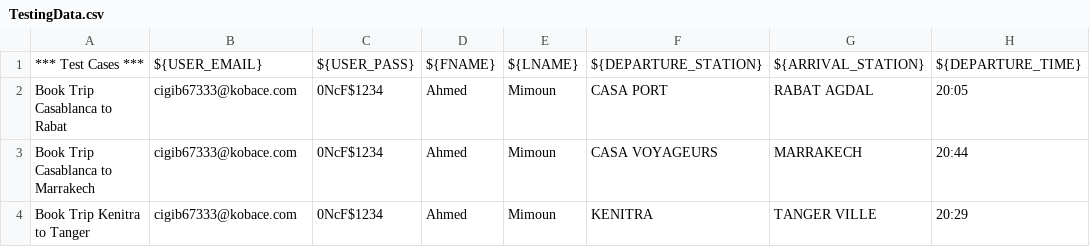
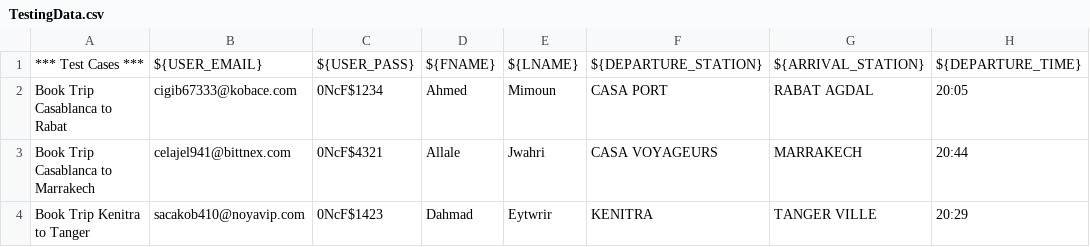
Before and after one commit to jaguar-ks/oncf-robotframework, a CSV file: Data/TestingData.csv, drawn as a sheet.

Commit message:
[FEAT]: update test data rows and swap sample accounts

```diff
--- a/Data/TestingData.csv
+++ b/Data/TestingData.csv
@@ -2,3 +2,3 @@
 Book Trip Casablanca to Rabat,cigib67333@kobace.com,0NcF$1234,Ahmed,Mimoun,CASA PORT,RABAT AGDAL,20:05
-Book Trip Casablanca to Marrakech,cigib67333@kobace.com,0NcF$1234,Ahmed,Mimoun,CASA VOYAGEURS,MARRAKECH,20:44
-Book Trip Kenitra to Tanger,cigib67333@kobace.com,0NcF$1234,Ahmed,Mimoun,KENITRA,TANGER VILLE,20:29
+Book Trip Casablanca to Marrakech,celajel941@bittnex.com,0NcF$4321,Allale,Jwahri,CASA VOYAGEURS,MARRAKECH,20:44
+Book Trip Kenitra to Tanger,sacakob410@noyavip.com,0NcF$1423,Dahmad,Eytwrir,KENITRA,TANGER VILLE,20:29
```
